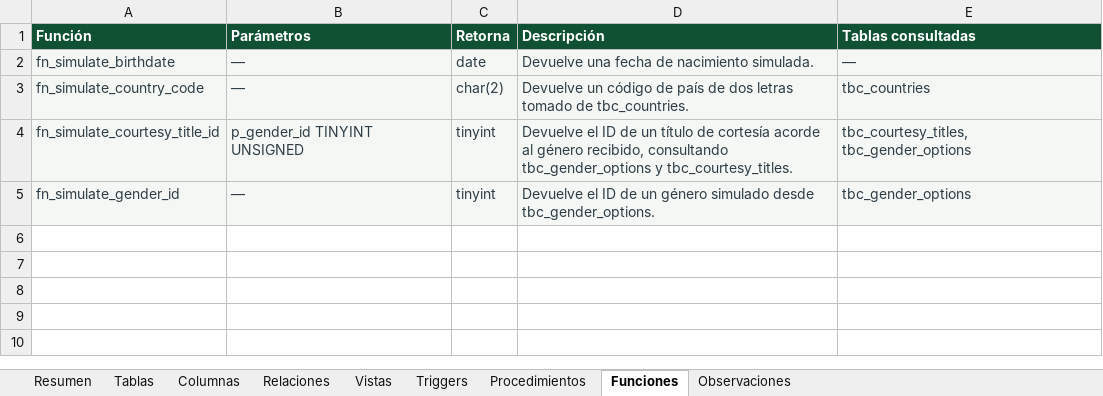
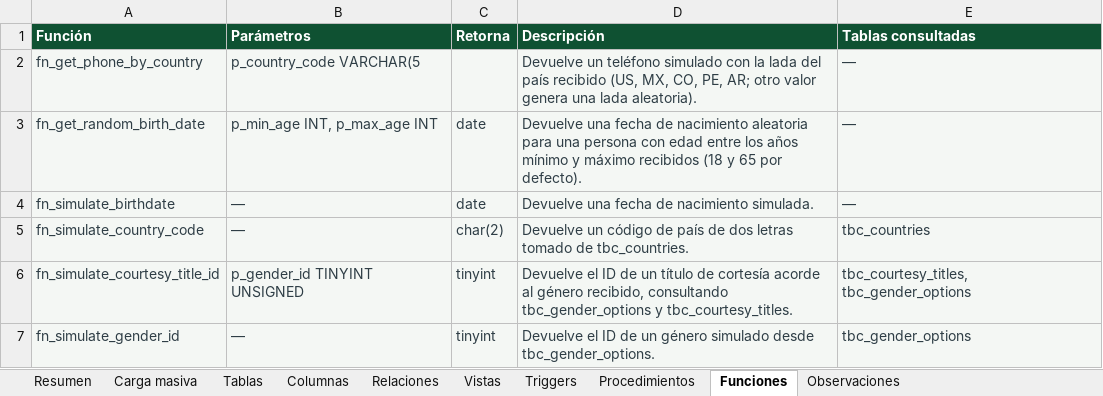
Before and after one commit to AdrianRGZ123/Practicas_BDN_240165, an Excel workbook: Practica03/diccionario_datos/diccionario_datos.xlsx, sheet Funciones, drawn as a sheet; values as stored, in another font and other column widths than the file's, no borders; the diff names each change by its address in the sheet, - before the commit and + after, or states it on an @@ line.

```diff
--- a/Practica03/diccionario_datos/diccionario_datos.xlsx (sheet Funciones)
+++ b/Practica03/diccionario_datos/diccionario_datos.xlsx (sheet Funciones)
+sheet tab: Carga masiva
+row 2: fn_get_phone_by_country | p_country_code VARCHAR(5 |  | Devuelve un teléfono simulado con la lada del país recibido (US, MX, CO, PE, AR; otro valor genera una lada aleatoria). | —
+row 3: fn_get_random_birth_date | p_min_age INT, p_max_age INT | date | Devuelve una fecha de nacimiento aleatoria para una persona con edad entre los años mínimo y máximo recibidos (18 y 65 por defecto). | —
```
Also changed, not shown: sheet Columnas, sheet Tablas, sheet Relaciones, sheet Triggers, sheet Procedimientos, sheet Observaciones, 2 more sheets, 12 other files.
